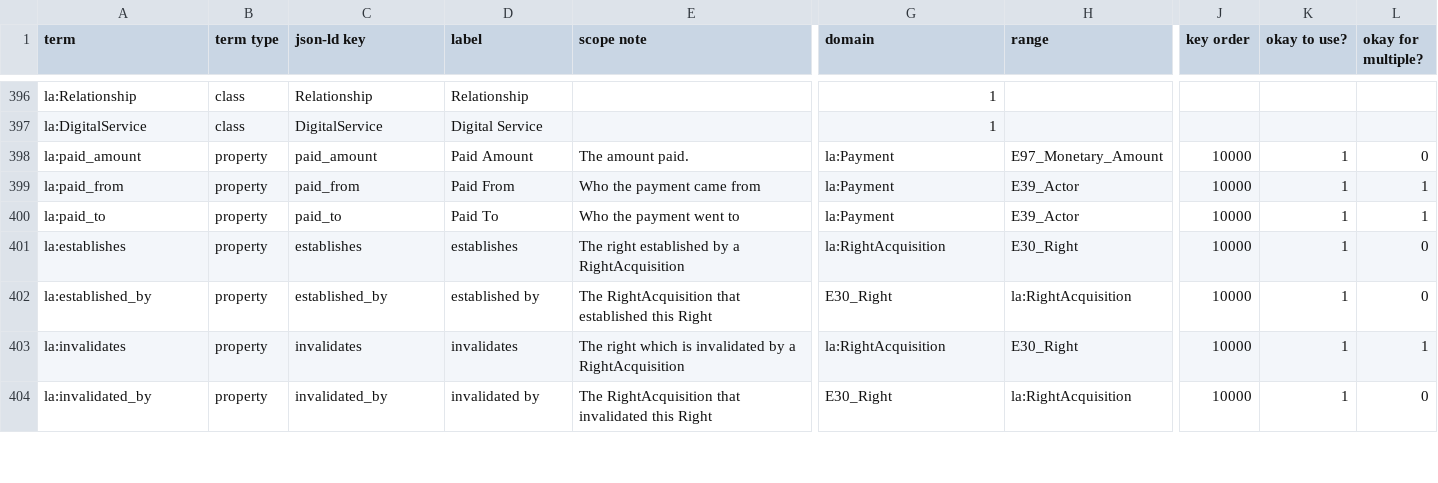
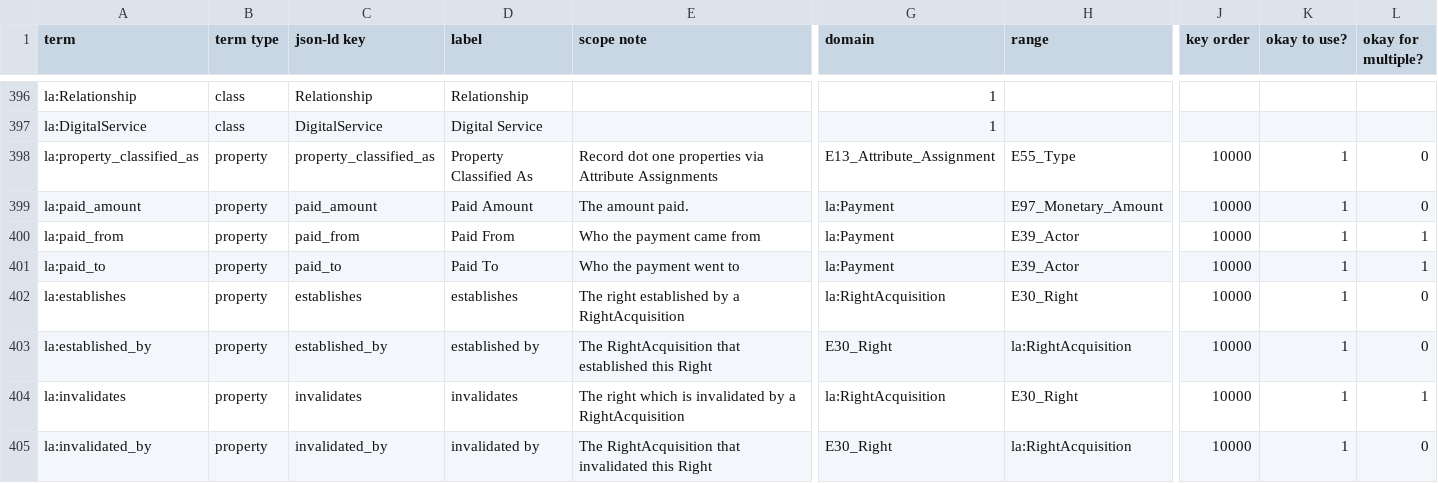
Before and after one commit to thegetty/crom, a TSV file: cromulent/data/crm_vocab.tsv, drawn as a sheet; only a part is shown, gaps mark what is left out; rows hold the shown columns only; the diff names each change by its address in the sheet, - before the commit and + after, or states it on an @@ line.

Commit message:
Add property_classified_as to AttributeAssignment

```diff
--- a/cromulent/data/crm_vocab.tsv
+++ b/cromulent/data/crm_vocab.tsv
+row 398: la:property_classified_as | property | property_classified_as | Property Classified As | Record dot one properties via Attribute Assignments | E13_Attribute_Assignment | E55_Type | 10000 | 1 | 0
```
Also changed, not shown: 3 other files.
